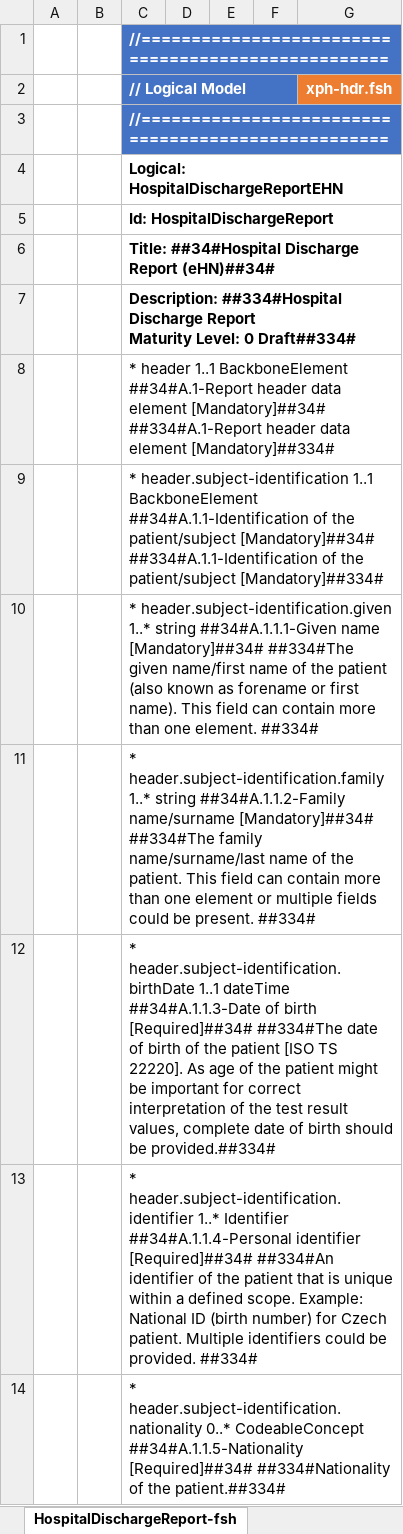
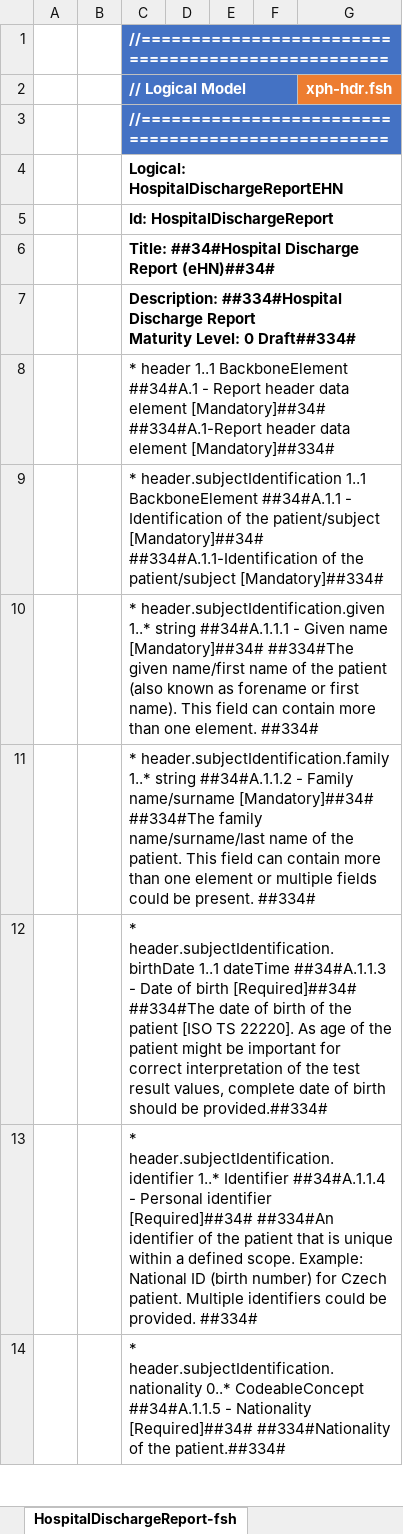
Before and after one commit to hl7-eu/xpandh-hdr, an Excel workbook: src-models/xpandh-hdr-model-maps.xlsm, sheet HospitalDischargeReport-fsh, drawn as a sheet; only a part is shown; values as stored, in another font and other column widths than the file's, no borders; charts and pictures not drawn; the diff covers the shown part only; the diff names each change by its address in the sheet, - before the commit and + after, or states it on an @@ line.

Commit message:
Encounter model and first profile

```diff
--- a/src-models/xpandh-hdr-model-maps.xlsm (sheet HospitalDischargeReport-fsh)
+++ b/src-models/xpandh-hdr-model-maps.xlsm (sheet HospitalDischargeReport-fsh)
-C8 (// Logical Model): …1..1 BackboneElement ##34#A.1-Report header data…
+C8 (// Logical Model): …1..1 BackboneElement ##34#A.1 - Report header data…
-C9 (// Logical Model): * header.subject-identification 1..1 BackboneElement ##34#A.1.1-Identification of the…
+C9 (// Logical Model): * header.subjectIdentification 1..1 BackboneElement ##34#A.1.1 - Identification of the…
-C10 (// Logical Model): * header.subject-identification.given 1..* string ##34#A.1.1.1-Given name [Mandatory]##34#…
+C10 (// Logical Model): * header.subjectIdentification.given 1..* string ##34#A.1.1.1 - Given name [Mandatory]##34#…
-C11 (// Logical Model): * header.subject-identification.family 1..* string ##34#A.1.1.2-Family name/surname [Mandatory]##34#…
+C11 (// Logical Model): * header.subjectIdentification.family 1..* string ##34#A.1.1.2 - Family name/surname [Mandatory]##34#…
-C12 (// Logical Model): * header.subject-identification.birthDate 1..1 dateTime ##34#A.1.1.3-Date of birth…
+C12 (// Logical Model): * header.subjectIdentification.birthDate 1..1 dateTime ##34#A.1.1.3 - Date of birth…
-C13 (// Logical Model): * header.subject-identification.identifier 1..* Identifier ##34#A.1.1.4-Personal identifier [Required]##34#…
+C13 (// Logical Model): * header.subjectIdentification.identifier 1..* Identifier ##34#A.1.1.4 - Personal identifier [Required]##34#…
-C14 (// Logical Model): * header.subject-identification.nationality 0..* CodeableConcept ##34#A.1.1.5-Nationality [Required]##34# ##334#Nationality…
+C14 (// Logical Model): * header.subjectIdentification.nationality 0..* CodeableConcept ##34#A.1.1.5 - Nationality [Required]##34# ##334#Nationality…
```
Also changed, not shown: 104 edited cells elsewhere in this sheet, sheet Hospital Discharge Report, sheet HospitalDischargeReport, sheet HospitalDischargeRep-ConceptMap, sheet HospitalDischargeReportSK, sheet HospitalDischargeReportSK-fsh, sheet HospitalDischargeReport-Map-1, 2 more sheets, other sheet tabs, formulas that keep their value, charts or pictures, 8 other files.
